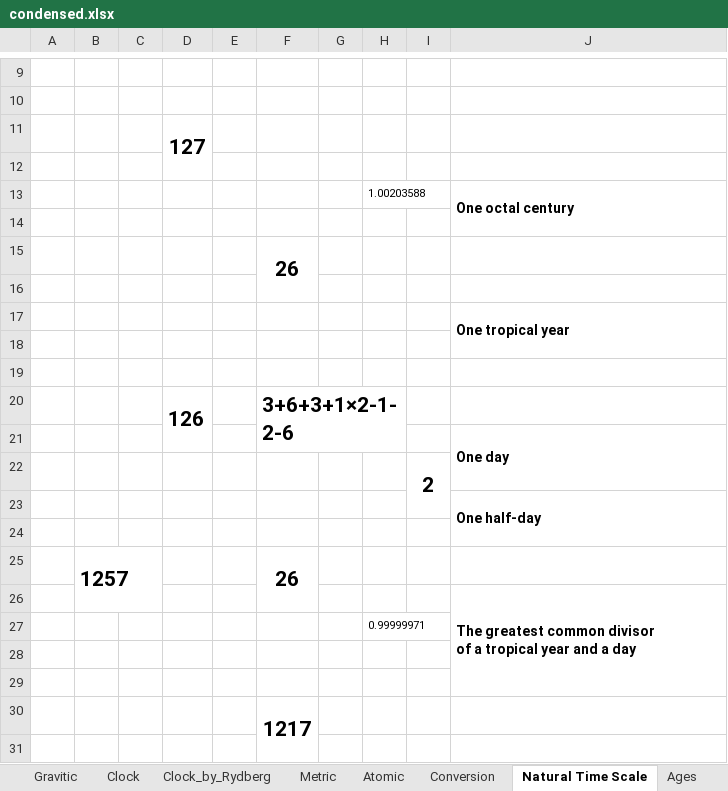
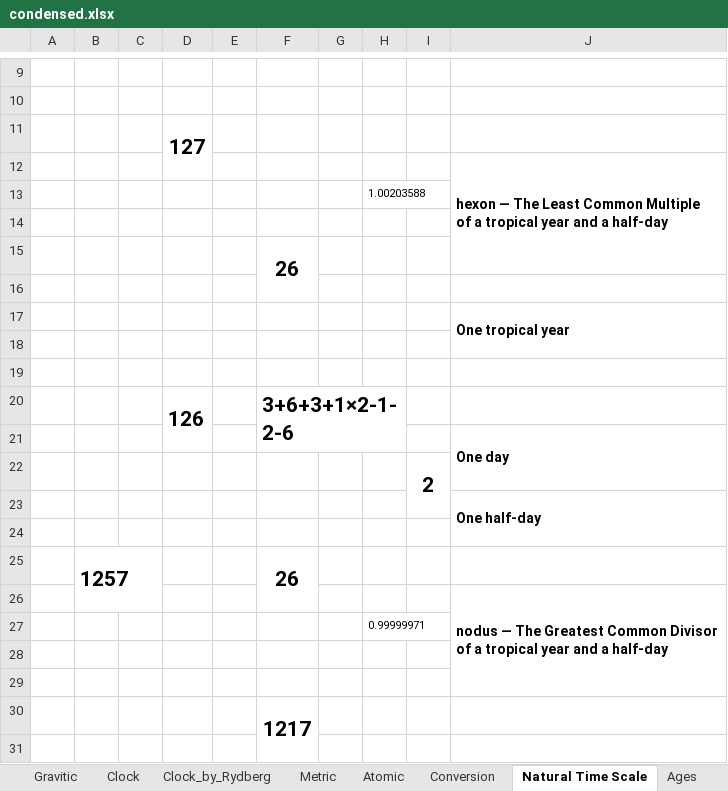
Before and after one commit to suchowan/a_converter, an Excel workbook: doc/condensed.xlsx, sheet Natural Time Scale, drawn as a sheet; only a part is shown, gaps mark what is left out; values as stored, in another font and other column widths than the file's, no borders; charts and pictures not drawn; ↵ is a line break in a cell; the diff names each change by its address in the sheet, - before the commit and + after, or states it on an @@ line.

Commit message:
Revised the diagrams for the duodecimal myriad system and NaturalTimeScale, and added a link from index.html to the Research Portal.

```diff
--- a/doc/condensed.xlsx (sheet Natural Time Scale)
+++ b/doc/condensed.xlsx (sheet Natural Time Scale)
-J12: (empty)
+J12: hexon ― The Least Common Multiple ↵ of a tropical year and a half‑day
+J12:J15 merged
-J13: One octal century
+J13: (empty)
-J13:J14 merged
-J26: The greatest common divisor ↵ of a tropical year and a day
+J26: nodus ― The Greatest Common Divisor ↵ of a tropical year and a half‑day
```
Also changed, not shown: charts or pictures, 6 other files.
